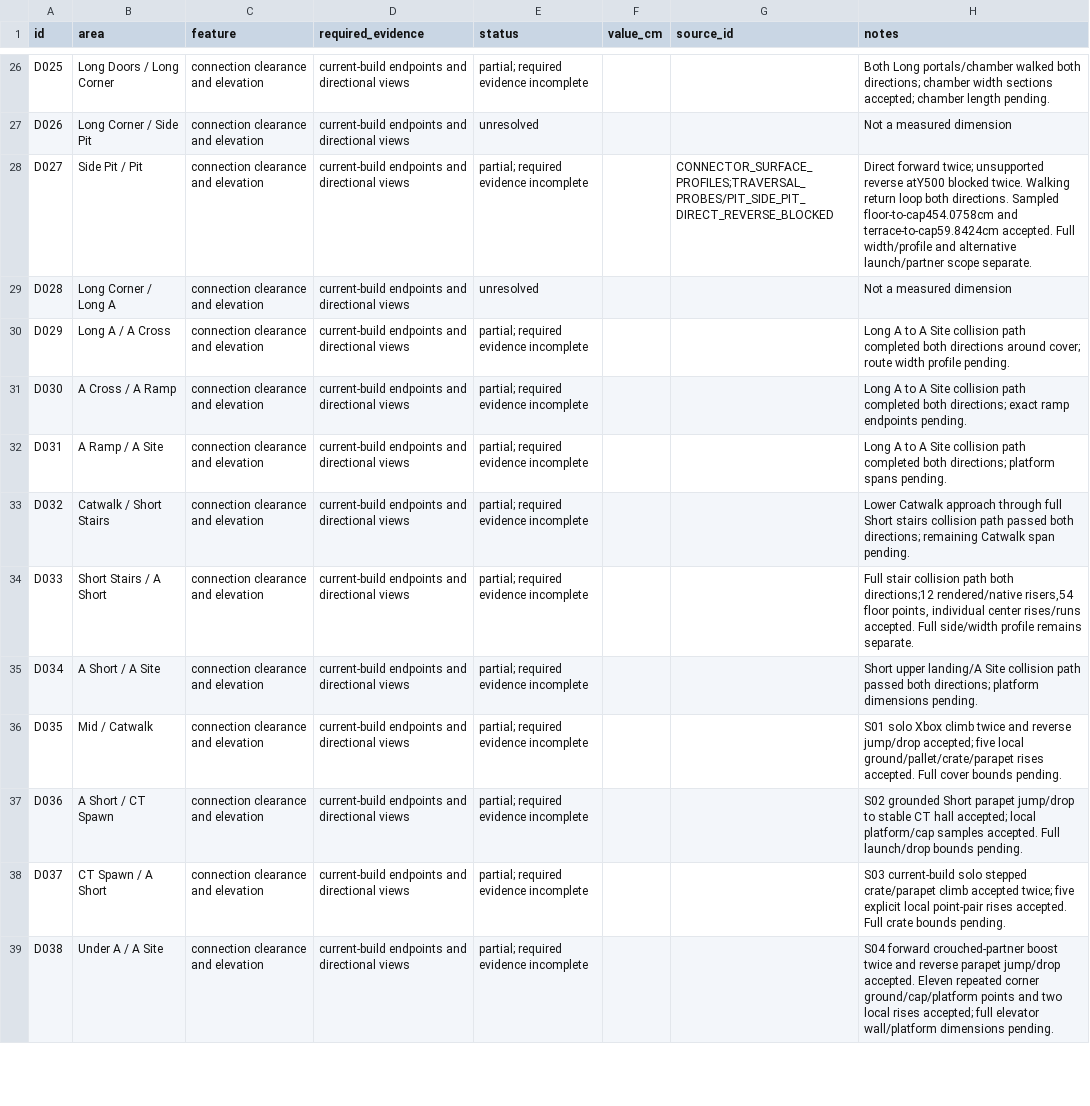
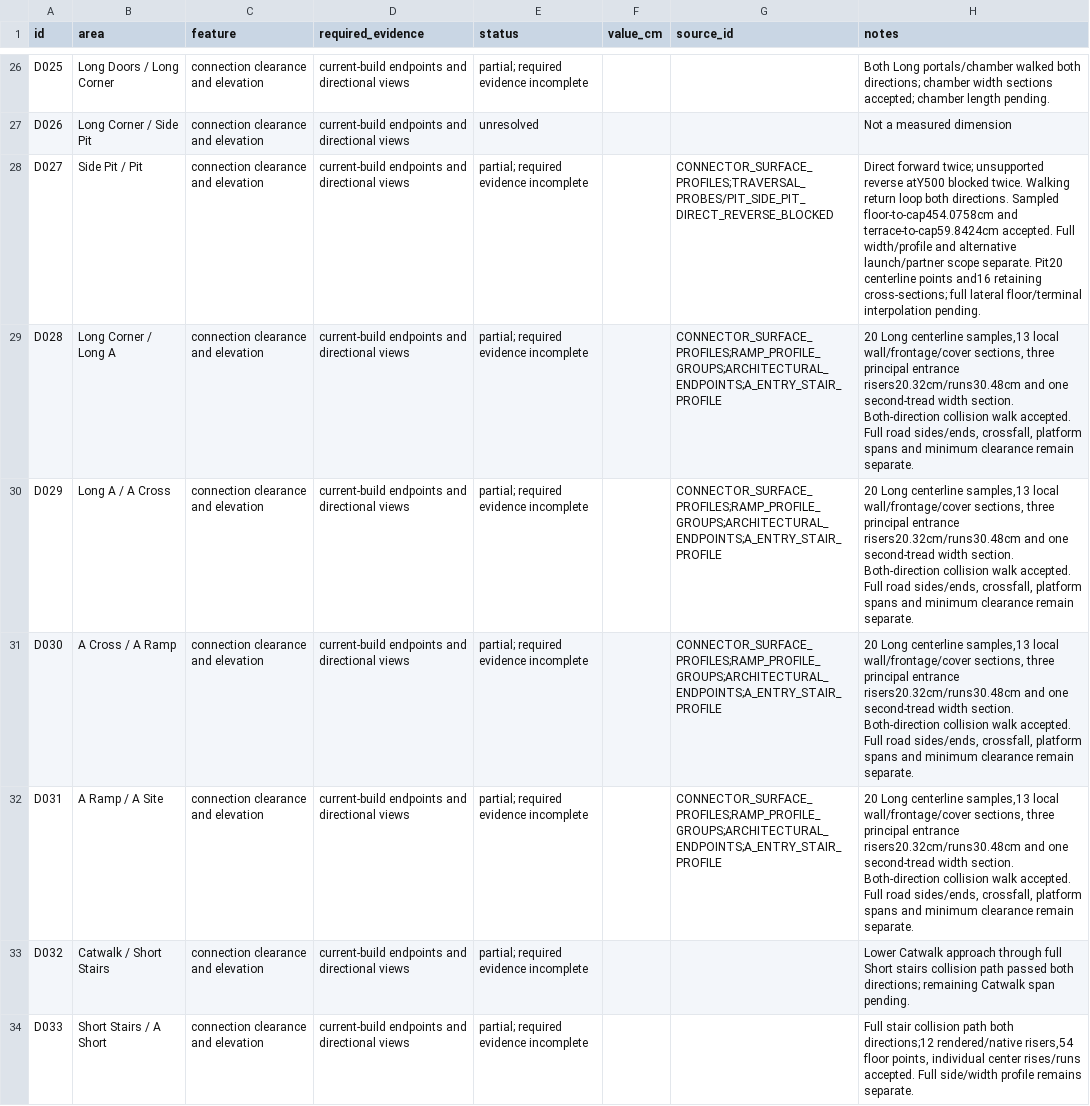
Before and after one commit to raiinman/FN_Dust2, a CSV file: reference/SURVEY_TASKS.csv, drawn as a sheet; only a part is shown, gaps mark what is left out; the shorter side is filled out with more unchanged rows.

Commit message:
Measure A entrance principal stairs and Pit Long lateral sections

```diff
--- a/reference/SURVEY_TASKS.csv
+++ b/reference/SURVEY_TASKS.csv
@@ -27,7 +27,7 @@ D025,Long Doors / Long Corner,connection clearance and elevation,current-build e
 D026,Long Corner / Side Pit,connection clearance and elevation,current-build endpoints and directional views,unresolved,,,Not a measured dimension
-D027,Side Pit / Pit,connection clearance and elevation,current-build endpoints and directional views,partial; required evidence incomplete,,CONNECTOR_SURFACE_PROFILES;TRAVERSAL_PROBES/PIT_SIDE_PIT_DIRECT_REVERSE_BLOCKED,Direct forward twice; unsupported reverse atY500 blocked twice. Walking return loop both directions. Sampled floor-to-cap454.0758cm and terrace-to-cap59.8424cm accepted. Full width/profile and alternative launch/partner scope separate.
-D028,Long Corner / Long A,connection clearance and elevation,current-build endpoints and directional views,unresolved,,,Not a measured dimension
-D029,Long A / A Cross,connection clearance and elevation,current-build endpoints and directional views,partial; required evidence incomplete,,,Long A to A Site collision path completed both directions around cover; route width profile pending.
-D030,A Cross / A Ramp,connection clearance and elevation,current-build endpoints and directional views,partial; required evidence incomplete,,,Long A to A Site collision path completed both directions; exact ramp endpoints pending.
-D031,A Ramp / A Site,connection clearance and elevation,current-build endpoints and directional views,partial; required evidence incomplete,,,Long A to A Site collision path completed both directions; platform spans pending.
+D027,Side Pit / Pit,connection clearance and elevation,current-build endpoints and directional views,partial; required evidence incomplete,,CONNECTOR_SURFACE_PROFILES;TRAVERSAL_PROBES/PIT_SIDE_PIT_DIRECT_REVERSE_BLOCKED,Direct forward twice; unsupported reverse atY500 blocked twice. Walking return loop both directions. Sampled floor-to-cap454.0758cm and terrace-to-cap59.8424cm accepted. Full width/profile and alternative launch/partner scope separate. Pit20 centerline points and16 retaining cross-sections; full lateral floor/terminal interpolation pending.
+D028,Long Corner / Long A,connection clearance and elevation,current-build endpoints and directional views,partial; required evidence incomplete,,CONNECTOR_SURFACE_PROFILES;RAMP_PROFILE_GROUPS;ARCHITECTURAL_ENDPOINTS;A_ENTRY_STAIR_PROFILE,"20 Long centerline samples,13 local wall/frontage/cover sections, three principal entrance risers20.32cm/runs30.48cm and one second-tread width section. Both-direction collision walk accepted. Full road sides/ends, crossfall, platform spans and minimum clearance remain separate."
+D029,Long A / A Cross,connection clearance and elevation,current-build endpoints and directional views,partial; required evidence incomplete,,CONNECTOR_SURFACE_PROFILES;RAMP_PROFILE_GROUPS;ARCHITECTURAL_ENDPOINTS;A_ENTRY_STAIR_PROFILE,"20 Long centerline samples,13 local wall/frontage/cover sections, three principal entrance risers20.32cm/runs30.48cm and one second-tread width section. Both-direction collision walk accepted. Full road sides/ends, crossfall, platform spans and minimum clearance remain separate."
+D030,A Cross / A Ramp,connection clearance and elevation,current-build endpoints and directional views,partial; required evidence incomplete,,CONNECTOR_SURFACE_PROFILES;RAMP_PROFILE_GROUPS;ARCHITECTURAL_ENDPOINTS;A_ENTRY_STAIR_PROFILE,"20 Long centerline samples,13 local wall/frontage/cover sections, three principal entrance risers20.32cm/runs30.48cm and one second-tread width section. Both-direction collision walk accepted. Full road sides/ends, crossfall, platform spans and minimum clearance remain separate."
+D031,A Ramp / A Site,connection clearance and elevation,current-build endpoints and directional views,partial; required evidence incomplete,,CONNECTOR_SURFACE_PROFILES;RAMP_PROFILE_GROUPS;ARCHITECTURAL_ENDPOINTS;A_ENTRY_STAIR_PROFILE,"20 Long centerline samples,13 local wall/frontage/cover sections, three principal entrance risers20.32cm/runs30.48cm and one second-tread width section. Both-direction collision walk accepted. Full road sides/ends, crossfall, platform spans and minimum clearance remain separate."
 D032,Catwalk / Short Stairs,connection clearance and elevation,current-build endpoints and directional views,partial; required evidence incomplete,,,Lower Catwalk approach through full Short stairs collision path passed both directions; remaining Catwalk span pending.
```
Also changed, not shown: 16 other files.
